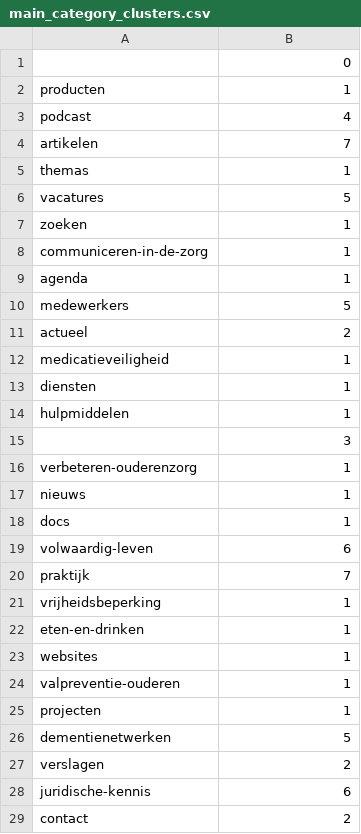
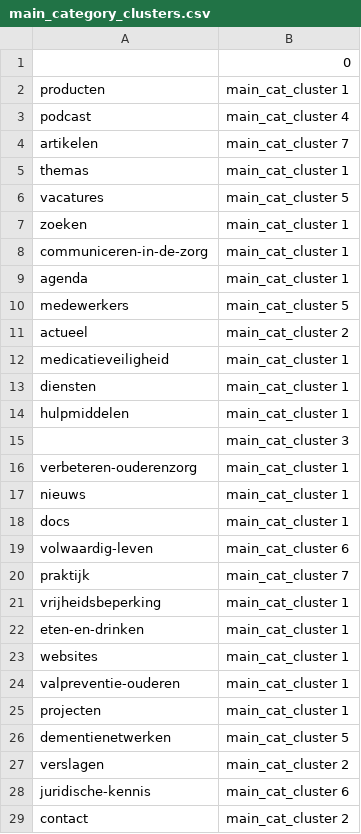
Before and after one commit to mauwie1/Thesis_helper_files, a CSV file: main_category_clusters.csv, drawn as a sheet; only a part is shown; the diff covers the shown part only.

Commit message:
Add files via upload

```diff
--- a/main_category_clusters.csv
+++ b/main_category_clusters.csv
@@ -1,29 +1,29 @@
 ,0
-producten,1
-podcast,4
-artikelen,7
-themas,1
-vacatures,5
-zoeken,1
-communiceren-in-de-zorg,1
-agenda,1
-medewerkers,5
-actueel,2
-medicatieveiligheid,1
-diensten,1
-hulpmiddelen,1
-,3
-verbeteren-ouderenzorg,1
-nieuws,1
-docs,1
-volwaardig-leven,6
-praktijk,7
-vrijheidsbeperking,1
-eten-en-drinken,1
-websites,1
-valpreventie-ouderen,1
-projecten,1
-dementienetwerken,5
-verslagen,2
-juridische-kennis,6
-contact,2
+producten,main_cat_cluster 1
+podcast,main_cat_cluster 4
+artikelen,main_cat_cluster 7
+themas,main_cat_cluster 1
+vacatures,main_cat_cluster 5
+zoeken,main_cat_cluster 1
+communiceren-in-de-zorg,main_cat_cluster 1
+agenda,main_cat_cluster 1
+medewerkers,main_cat_cluster 5
+actueel,main_cat_cluster 2
+medicatieveiligheid,main_cat_cluster 1
+diensten,main_cat_cluster 1
+hulpmiddelen,main_cat_cluster 1
+,main_cat_cluster 3
+verbeteren-ouderenzorg,main_cat_cluster 1
+nieuws,main_cat_cluster 1
+docs,main_cat_cluster 1
+volwaardig-leven,main_cat_cluster 6
+praktijk,main_cat_cluster 7
+vrijheidsbeperking,main_cat_cluster 1
+eten-en-drinken,main_cat_cluster 1
+websites,main_cat_cluster 1
+valpreventie-ouderen,main_cat_cluster 1
+projecten,main_cat_cluster 1
+dementienetwerken,main_cat_cluster 5
+verslagen,main_cat_cluster 2
+juridische-kennis,main_cat_cluster 6
+contact,main_cat_cluster 2
```
Also changed, not shown: 106 edited cells elsewhere in this file.
